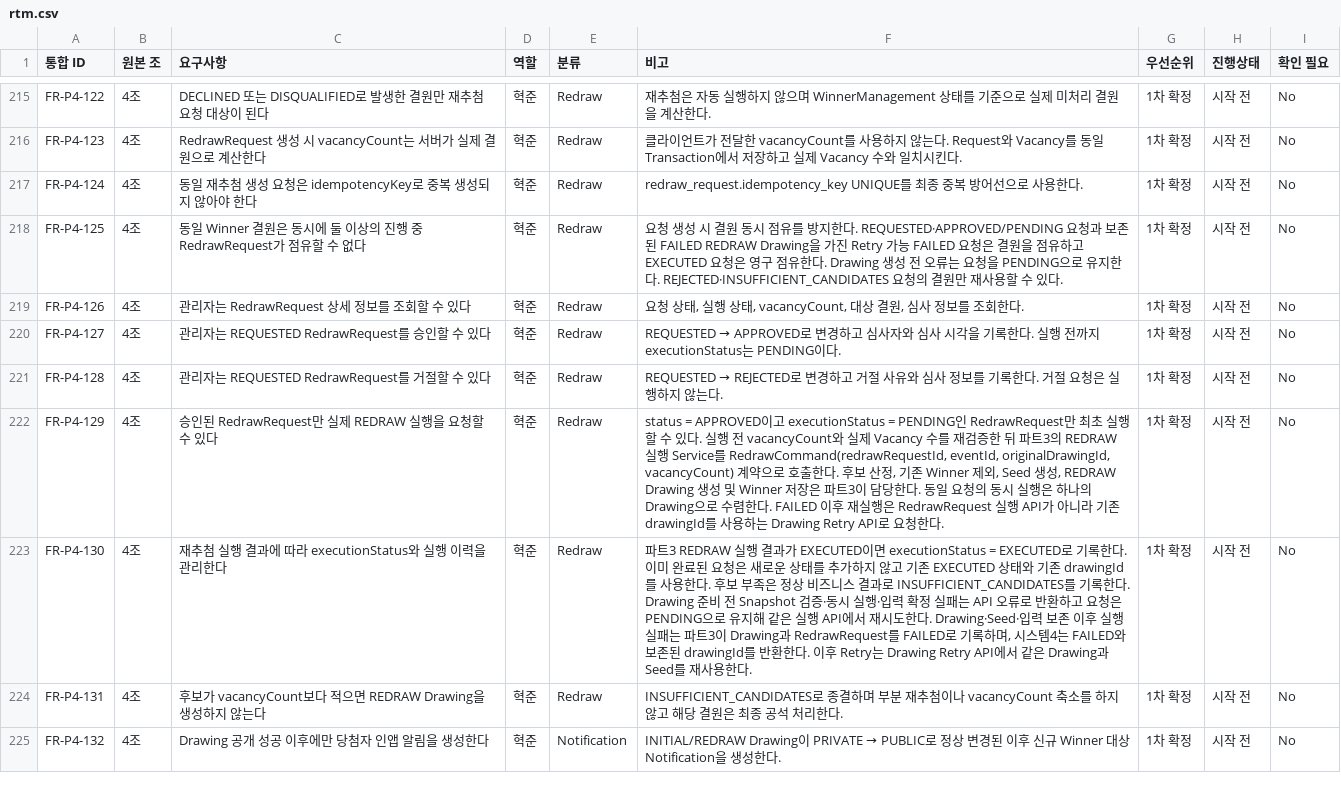
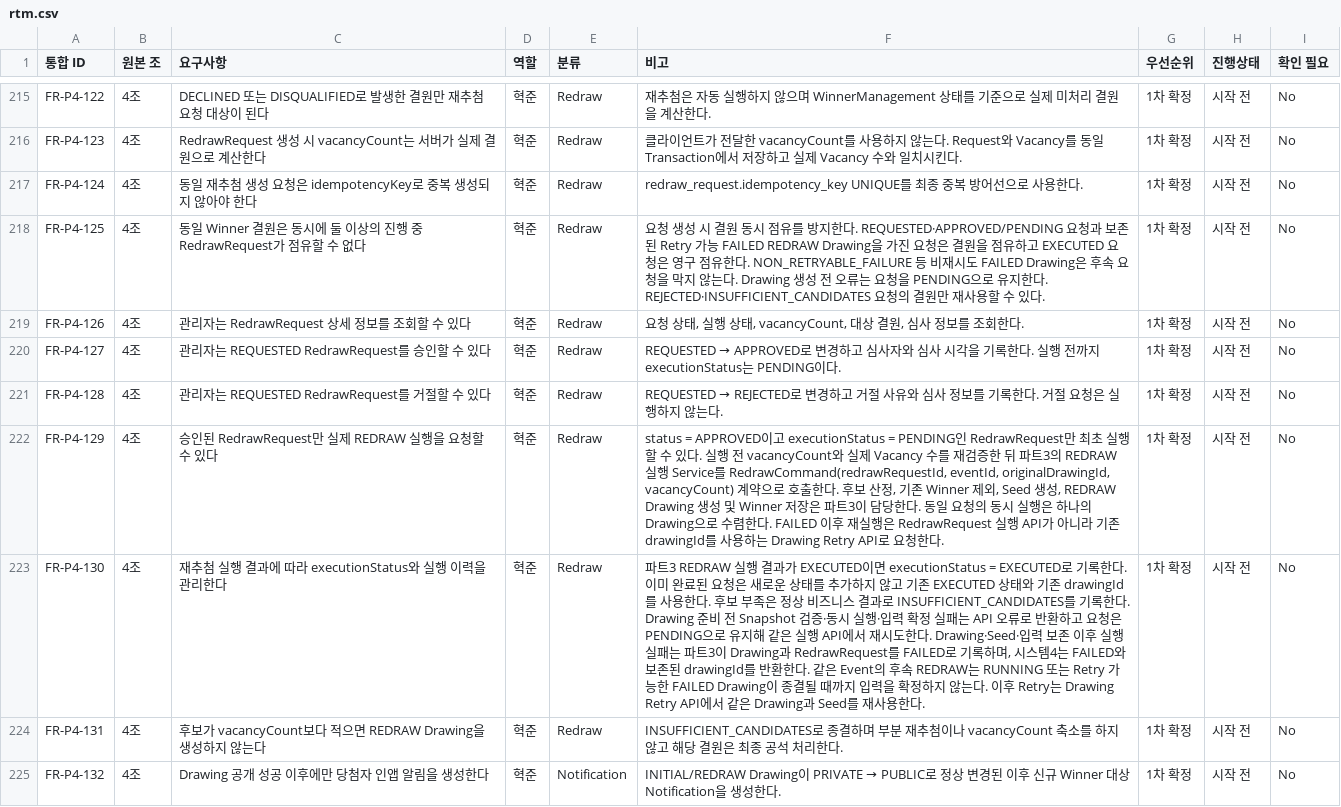
Before and after one commit to URECA-Cking/Cking-BE, a CSV file: docs/management/rtm.csv, drawn as a sheet; only a part is shown, gaps mark what is left out.

Commit message:
fix: REDRAW Retry 대기 직렬화 보완

```diff
--- a/docs/management/rtm.csv
+++ b/docs/management/rtm.csv
@@ -225,3 +225,3 @@ FR-P4-123,4조,RedrawRequest 생성 시 vacancyCount는 서버가 실제 결원
 FR-P4-124,4조,동일 재추첨 생성 요청은 idempotencyKey로 중복 생성되지 않아야 한다,혁준,Redraw,redraw_request.idempotency_key UNIQUE를 최종 중복 방어선으로 사용한다.,1차 확정,시작 전,No
-FR-P4-125,4조,동일 Winner 결원은 동시에 둘 이상의 진행 중 RedrawRequest가 점유할 수 없다,혁준,Redraw,요청 생성 시 결원 동시 점유를 방지한다. REQUESTED·APPROVED/PENDING 요청과 보존된 FAILED REDRAW Drawing을 가진 Retry 가능 FAILED 요청은 결원을 점유하고 EXECUTED 요청은 영구 점유한다. Drawing 생성 전 오류는 요청을 PENDING으로 유지한다. REJECTED·INSUFFICIENT_CANDIDATES 요청의 결원만 재사용할 수 있다.,1차 확정,시작 전,No
+FR-P4-125,4조,동일 Winner 결원은 동시에 둘 이상의 진행 중 RedrawRequest가 점유할 수 없다,혁준,Redraw,요청 생성 시 결원 동시 점유를 방지한다. REQUESTED·APPROVED/PENDING 요청과 보존된 Retry 가능 FAILED REDRAW Drawing을 가진 요청은 결원을 점유하고 EXECUTED 요청은 영구 점유한다. NON_RETRYABLE_FAILURE 등 비재시도 FAILED Drawing은 후속 요청을 막지 않는다. Drawing 생성 전 오류는 요청을 PENDING으로 유지한다. REJECTED·INSUFFICIENT_CANDIDATES 요청의 결원만 재사용할 수 있다.,1차 확정,시작 전,No
 FR-P4-126,4조,관리자는 RedrawRequest 상세 정보를 조회할 수 있다,혁준,Redraw,"요청 상태, 실행 상태, vacancyCount, 대상 결원, 심사 정보를 조회한다.",1차 확정,시작 전,No
@@ -230,3 +230,3 @@ FR-P4-128,4조,관리자는 REQUESTED RedrawRequest를 거절할 수 있다,혁
 FR-P4-129,4조,승인된 RedrawRequest만 실제 REDRAW 실행을 요청할 수 있다,혁준,Redraw,"status = APPROVED이고 executionStatus = PENDING인 RedrawRequest만 최초 실행할 수 있다. 실행 전 vacancyCount와 실제 Vacancy 수를 재검증한 뒤 파트3의 REDRAW 실행 Service를 RedrawCommand(redrawRequestId, eventId, originalDrawingId, vacancyCount) 계약으로 호출한다. 후보 산정, 기존 Winner 제외, Seed 생성, REDRAW Drawing 생성 및 Winner 저장은 파트3이 담당한다. 동일 요청의 동시 실행은 하나의 Drawing으로 수렴한다. FAILED 이후 재실행은 RedrawRequest 실행 API가 아니라 기존 drawingId를 사용하는 Drawing Retry API로 요청한다.",1차 확정,시작 전,No
-FR-P4-130,4조,재추첨 실행 결과에 따라 executionStatus와 실행 이력을 관리한다,혁준,Redraw,"파트3 REDRAW 실행 결과가 EXECUTED이면 executionStatus = EXECUTED로 기록한다. 이미 완료된 요청은 새로운 상태를 추가하지 않고 기존 EXECUTED 상태와 기존 drawingId를 사용한다. 후보 부족은 정상 비즈니스 결과로 INSUFFICIENT_CANDIDATES를 기록한다. Drawing 준비 전 Snapshot 검증·동시 실행·입력 확정 실패는 API 오류로 반환하고 요청은 PENDING으로 유지해 같은 실행 API에서 재시도한다. Drawing·Seed·입력 보존 이후 실행 실패는 파트3이 Drawing과 RedrawRequest를 FAILED로 기록하며, 시스템4는 FAILED와 보존된 drawingId를 반환한다. 이후 Retry는 Drawing Retry API에서 같은 Drawing과 Seed를 재사용한다.",1차 확정,시작 전,No
+FR-P4-130,4조,재추첨 실행 결과에 따라 executionStatus와 실행 이력을 관리한다,혁준,Redraw,"파트3 REDRAW 실행 결과가 EXECUTED이면 executionStatus = EXECUTED로 기록한다. 이미 완료된 요청은 새로운 상태를 추가하지 않고 기존 EXECUTED 상태와 기존 drawingId를 사용한다. 후보 부족은 정상 비즈니스 결과로 INSUFFICIENT_CANDIDATES를 기록한다. Drawing 준비 전 Snapshot 검증·동시 실행·입력 확정 실패는 API 오류로 반환하고 요청은 PENDING으로 유지해 같은 실행 API에서 재시도한다. Drawing·Seed·입력 보존 이후 실행 실패는 파트3이 Drawing과 RedrawRequest를 FAILED로 기록하며, 시스템4는 FAILED와 보존된 drawingId를 반환한다. 같은 Event의 후속 REDRAW는 RUNNING 또는 Retry 가능한 FAILED Drawing이 종결될 때까지 입력을 확정하지 않는다. 이후 Retry는 Drawing Retry API에서 같은 Drawing과 Seed를 재사용한다.",1차 확정,시작 전,No
 FR-P4-131,4조,후보가 vacancyCount보다 적으면 REDRAW Drawing을 생성하지 않는다,혁준,Redraw,INSUFFICIENT_CANDIDATES로 종결하며 부분 재추첨이나 vacancyCount 축소를 하지 않고 해당 결원은 최종 공석 처리한다.,1차 확정,시작 전,No
```
Also changed, not shown: 7 other files.
